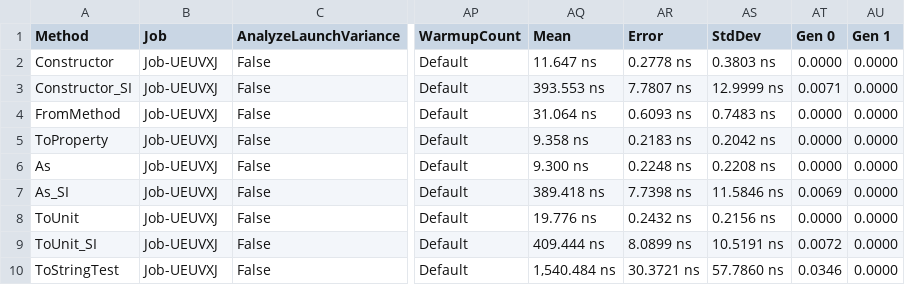
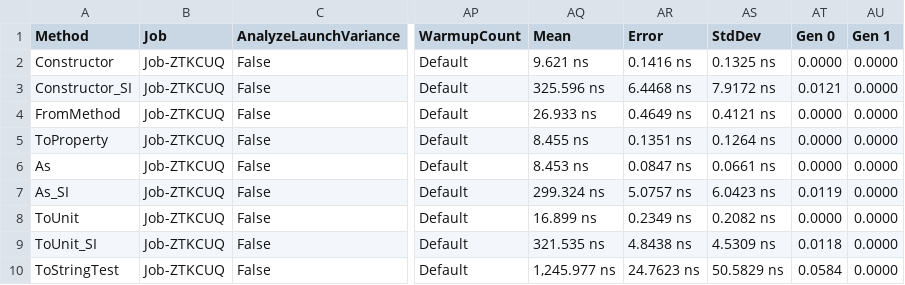
Before and after one commit to angularsen/UnitsNet, a CSV file: benchmarks/netcoreapp50/results/UnitsNet.Benchmark.UnitsNetBenchmarks-report.csv, drawn as a sheet; only a part is shown, gaps mark what is left out; the diff covers the shown part only; the diff names each change by its address in the sheet, - before the commit and + after, or states it on an @@ line.

Commit message:
Automatic benchmark generation for 463f970fa801d3603013922ce50ee6e718fbdc9f

```diff
--- a/benchmarks/netcoreapp50/results/UnitsNet.Benchmark.UnitsNetBenchmarks-report.csv
+++ b/benchmarks/netcoreapp50/results/UnitsNet.Benchmark.UnitsNetBenchmarks-report.csv
-B2:B10 (Job): Job-UEUVXJ
+B2:B10 (Job): Job-ZTKCUQ
-AQ2 (Mean): 11.647 ns
+AQ2 (Mean): 9.621 ns
-AR2 (Error): 0.2778 ns
+AR2 (Error): 0.1416 ns
-AS2 (StdDev): 0.3803 ns
+AS2 (StdDev): 0.1325 ns
-AQ3 (Mean): 393.553 ns
+AQ3 (Mean): 325.596 ns
-AR3 (Error): 7.7807 ns
+AR3 (Error): 6.4468 ns
-AS3 (StdDev): 12.9999 ns
+AS3 (StdDev): 7.9172 ns
-AT3 (Gen 0): 0.0071
+AT3 (Gen 0): 0.0121
-AQ4 (Mean): 31.064 ns
+AQ4 (Mean): 26.933 ns
-AR4 (Error): 0.6093 ns
+AR4 (Error): 0.4649 ns
-AS4 (StdDev): 0.7483 ns
+AS4 (StdDev): 0.4121 ns
-AQ5 (Mean): 9.358 ns
+AQ5 (Mean): 8.455 ns
-AR5 (Error): 0.2183 ns
+AR5 (Error): 0.1351 ns
-AS5 (StdDev): 0.2042 ns
+AS5 (StdDev): 0.1264 ns
-AQ6 (Mean): 9.300 ns
+AQ6 (Mean): 8.453 ns
-AR6 (Error): 0.2248 ns
+AR6 (Error): 0.0847 ns
-AS6 (StdDev): 0.2208 ns
+AS6 (StdDev): 0.0661 ns
-AQ7 (Mean): 389.418 ns
+AQ7 (Mean): 299.324 ns
-AR7 (Error): 7.7398 ns
+AR7 (Error): 5.0757 ns
-AS7 (StdDev): 11.5846 ns
+AS7 (StdDev): 6.0423 ns
-AT7 (Gen 0): 0.0069
+AT7 (Gen 0): 0.0119
-AQ8 (Mean): 19.776 ns
+AQ8 (Mean): 16.899 ns
-AR8 (Error): 0.2432 ns
+AR8 (Error): 0.2349 ns
-AS8 (StdDev): 0.2156 ns
+AS8 (StdDev): 0.2082 ns
-AQ9 (Mean): 409.444 ns
+AQ9 (Mean): 321.535 ns
-AR9 (Error): 8.0899 ns
+AR9 (Error): 4.8438 ns
-AS9 (StdDev): 10.5191 ns
+AS9 (StdDev): 4.5309 ns
-AT9 (Gen 0): 0.0072
+AT9 (Gen 0): 0.0118
-AQ10 (Mean): 1,540.484 ns
+AQ10 (Mean): 1,245.977 ns
-AR10 (Error): 30.3721 ns
+AR10 (Error): 24.7623 ns
-AS10 (StdDev): 57.7860 ns
+AS10 (StdDev): 50.5829 ns
-AT10 (Gen 0): 0.0346
+AT10 (Gen 0): 0.0584
```
Also changed, not shown: 44 edited cells elsewhere in this file, 5 other files.
